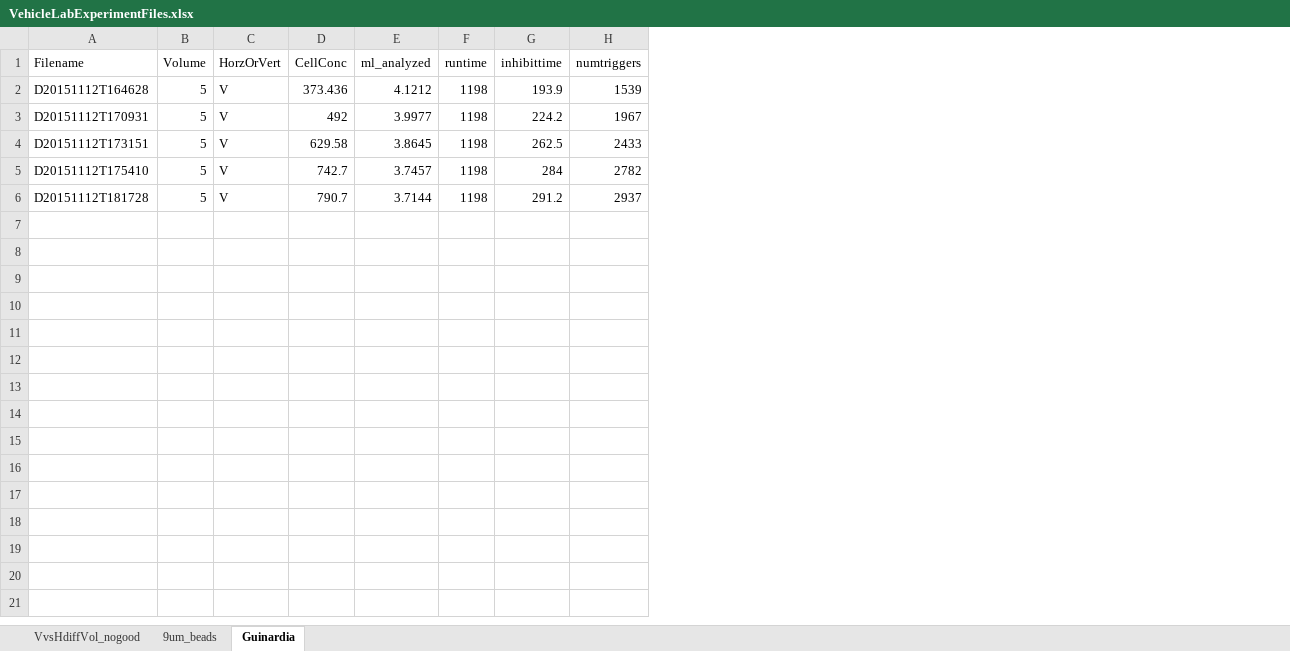
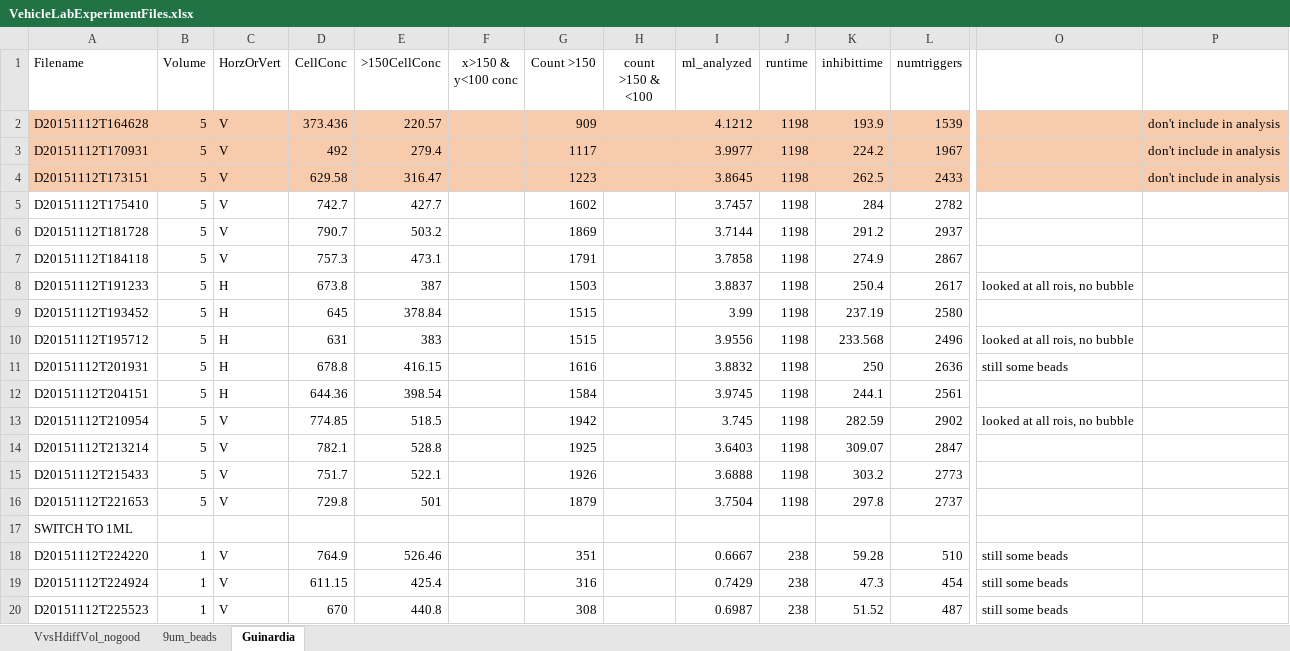
Before and after one commit to hsosik/ifcb-analysis, an Excel workbook: Development/IFCB_vehicles/VehicleLabExperimentFiles.xlsx, sheet Guinardia, drawn as a sheet; only a part is shown, gaps mark what is left out; values as stored, in another font and other column widths than the file's, no borders; addresses are those after the commit; rows hold the shown columns only; the diff covers the shown part only; the diff names each change by its address in the sheet, - before the commit and + after, or states it on an @@ line.

Commit message:
updated gui runs with all 5ml and 1ml runs

```diff
--- a/Development/IFCB_vehicles/VehicleLabExperimentFiles.xlsx (sheet Guinardia)
+++ b/Development/IFCB_vehicles/VehicleLabExperimentFiles.xlsx (sheet Guinardia)
+column E (>150CellConc), rows 2-6: 220.57 | 279.4 | 316.47 | 427.7 | 503.2
+column F (x>150 & y<100 conc), empty
+column G (Count >150), rows 2-6: 909 | 1117 | 1223 | 1602 | 1869
+column H (count >150 & <100), empty
+column O, empty
+column P, rows 2-4: all don't include in analysis
-A2:D4 fill: none
+A2:D4 fill: #F8CBAD
-I2:L4 fill: none
+I2:L4 fill: #F8CBAD
+row 7: D20151112T184118 | 5 | V | 757.3 | 473.1 |  | 1791 |  | 3.7858 | 1198 | 274.9 | 2867
+row 8: D20151112T191233 | 5 | H | 673.8 | 387 |  | 1503 |  | 3.8837 | 1198 | 250.4 | 2617 | looked at all rois, no bubble
+row 9: D20151112T193452 | 5 | H | 645 | 378.84 |  | 1515 |  | 3.99 | 1198 | 237.19 | 2580
+row 10: D20151112T195712 | 5 | H | 631 | 383 |  | 1515 |  | 3.9556 | 1198 | 233.568 | 2496 | looked at all rois, no bubble
+row 11: D20151112T201931 | 5 | H | 678.8 | 416.15 |  | 1616 |  | 3.8832 | 1198 | 250 | 2636 | still some beads
+row 12: D20151112T204151 | 5 | H | 644.36 | 398.54 |  | 1584 |  | 3.9745 | 1198 | 244.1 | 2561
+row 13: D20151112T210954 | 5 | V | 774.85 | 518.5 |  | 1942 |  | 3.745 | 1198 | 282.59 | 2902 | looked at all rois, no bubble
+row 14: D20151112T213214 | 5 | V | 782.1 | 528.8 |  | 1925 |  | 3.6403 | 1198 | 309.07 | 2847
+row 15: D20151112T215433 | 5 | V | 751.7 | 522.1 |  | 1926 |  | 3.6888 | 1198 | 303.2 | 2773
+row 16: D20151112T221653 | 5 | V | 729.8 | 501 |  | 1879 |  | 3.7504 | 1198 | 297.8 | 2737
+row 17: SWITCH TO 1ML
+row 18: D20151112T224220 | 1 | V | 764.9 | 526.46 |  | 351 |  | 0.6667 | 238 | 59.28 | 510 | still some beads
+row 19: D20151112T224924 | 1 | V | 611.15 | 425.4 |  | 316 |  | 0.7429 | 238 | 47.3 | 454 | still some beads
+row 20: D20151112T225523 | 1 | V | 670 | 440.8 |  | 308 |  | 0.6987 | 238 | 51.52 | 487 | still some beads
```
Also changed, not shown: 13 added rows and cell formats elsewhere in this sheet.
